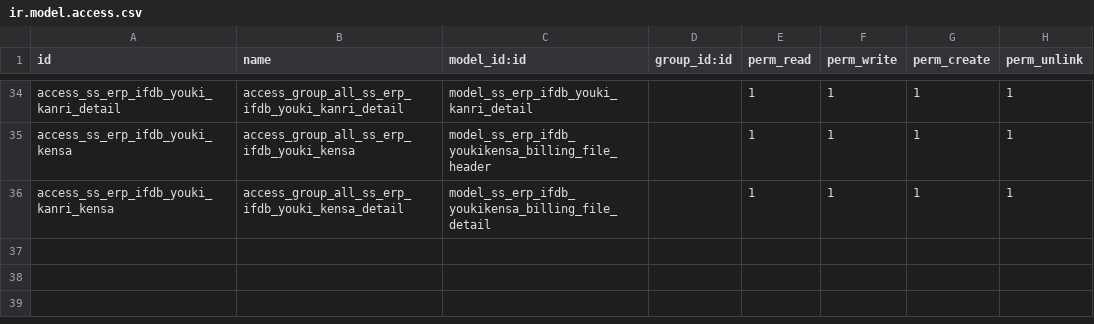
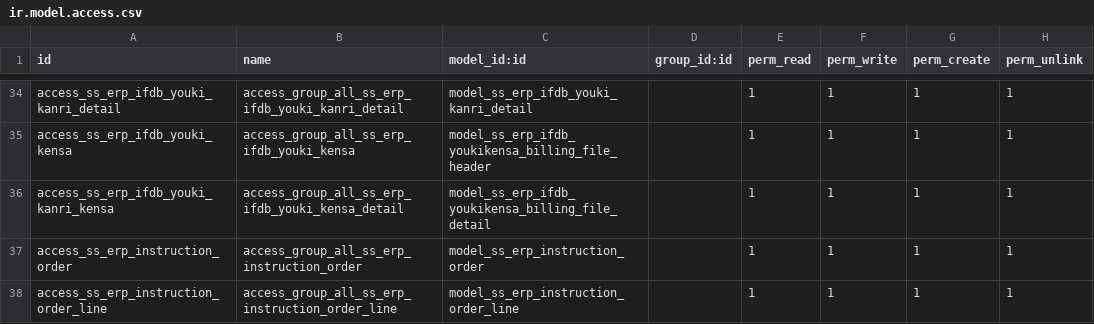
Before and after one commit to glavisarchitects/sanin-sanso-training, a CSV file: ss_erp/security/ir.model.access.csv, drawn as a sheet; only a part is shown, gaps mark what is left out; the diff names each change by its address in the sheet, - before the commit and + after, or states it on an @@ line.

Commit message:
[ADD & UPDATE]
UPDATE:
1. I/F
2. RES PARTNER CONSTRAINT
ADD:
INSTRUCTION ORDER

```diff
--- a/ss_erp/security/ir.model.access.csv
+++ b/ss_erp/security/ir.model.access.csv
+row 37: access_ss_erp_instruction_order | access_group_all_ss_erp_instruction_order | model_ss_erp_instruction_order |  | 1 | 1 | 1 | 1
+row 38: access_ss_erp_instruction_order_line | access_group_all_ss_erp_instruction_order_line | model_ss_erp_instruction_order_line |  | 1 | 1 | 1 | 1
```
Also changed, not shown: 29 other files.
